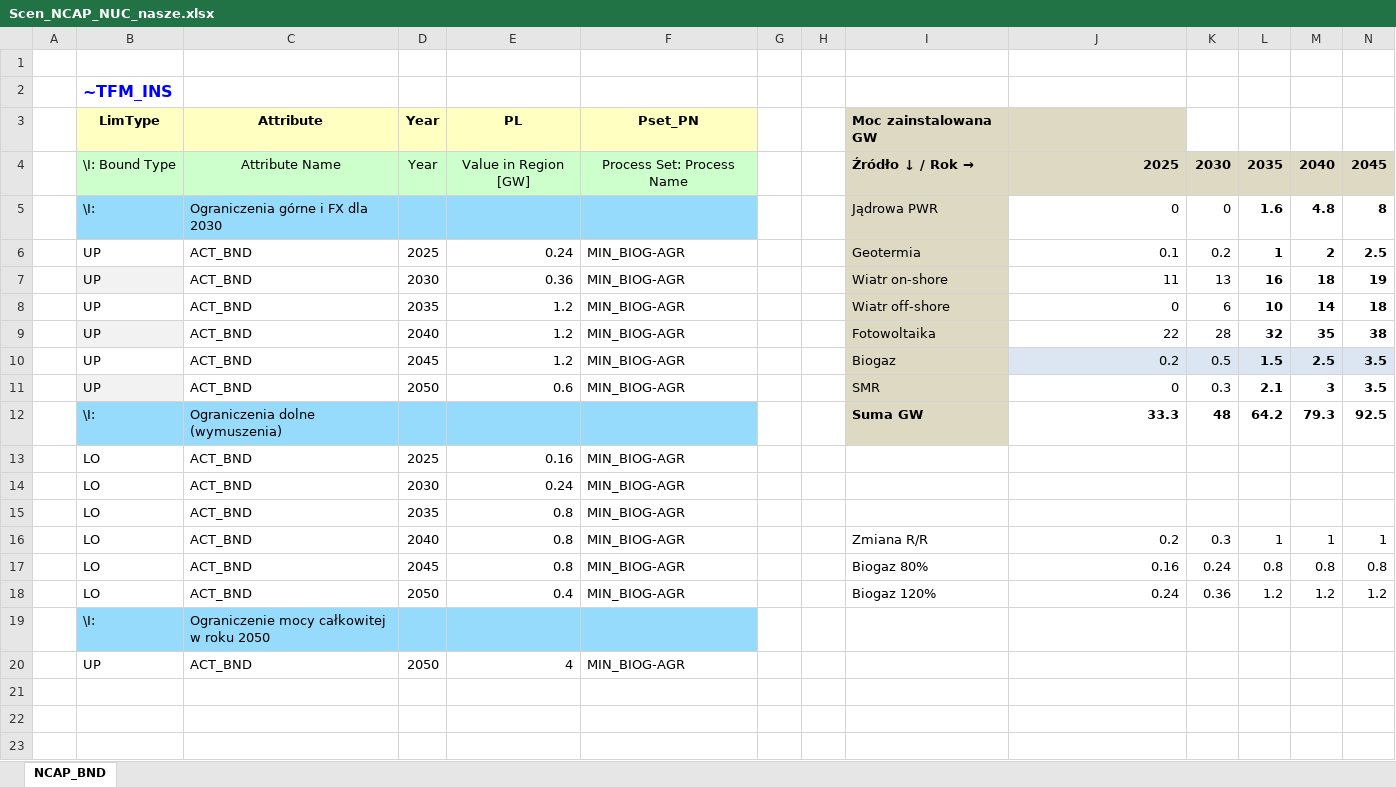
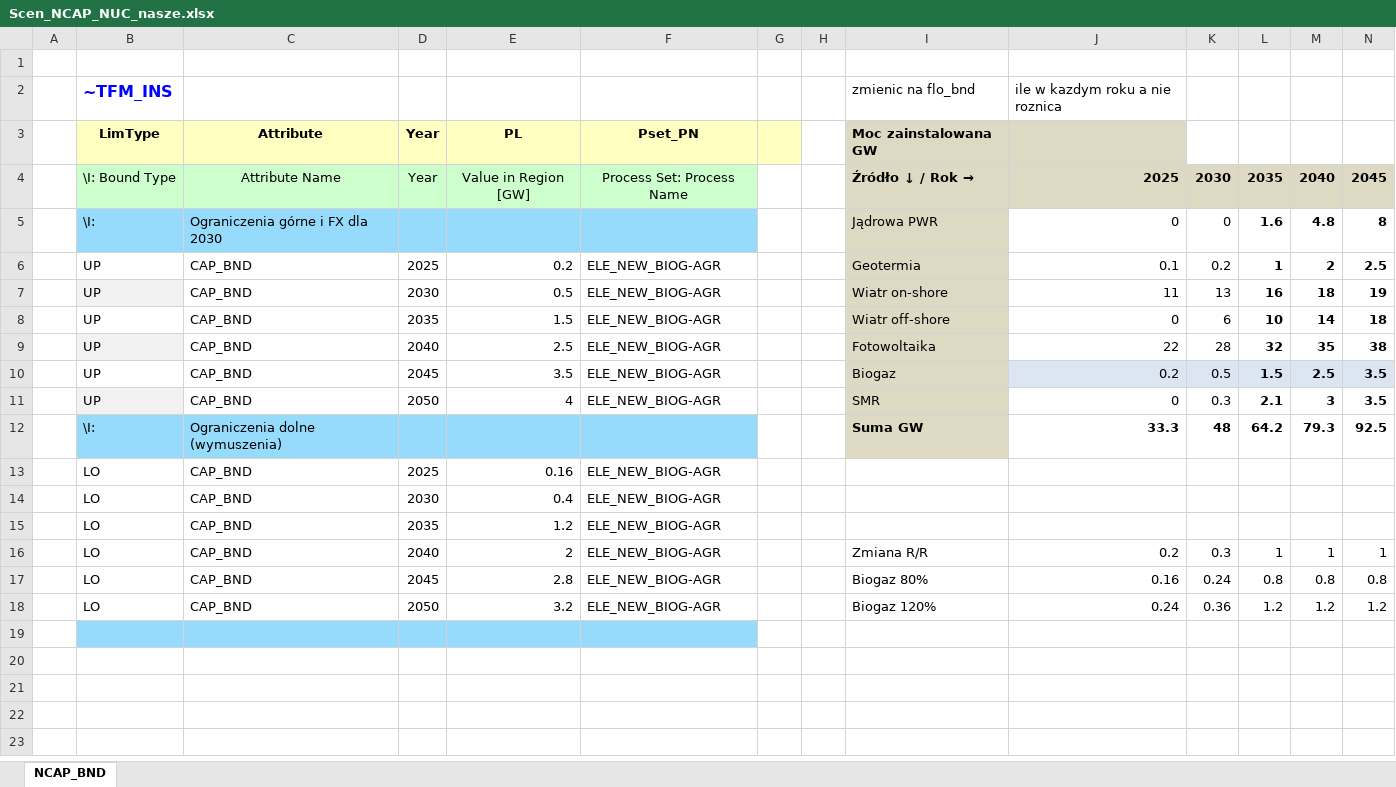
Before and after one commit to topozuz/projekt, an Excel workbook: SuppXLS/Scen_NCAP_NUC_nasze.xlsx, sheet NCAP_BND, drawn as a sheet; only a part is shown; values as stored, in another font and other column widths than the file's, no borders; charts and pictures not drawn; removed rows and columns are numbered as before the commit, all else as after; rows hold the shown columns only; the diff covers the shown part only; the diff names each change by its address in the sheet, - before the commit and + after, or states it on an @@ line.

Commit message:
Add files via upload

```diff
--- a/SuppXLS/Scen_NCAP_NUC_nasze.xlsx (sheet NCAP_BND)
+++ b/SuppXLS/Scen_NCAP_NUC_nasze.xlsx (sheet NCAP_BND)
-row 2:  | ~TFM_INS
+row 2:  | ~TFM_INS |  |  |  |  |  |  | zmienic na flo_bnd | ile w kazdym roku a nie roznica
-G3 fill: none
+G3 fill: #FFFFC1
-C6:C11: ACT_BND
+C6:C11: CAP_BND
-E6: 0.24
+E6: 0.2
-F6:F11: MIN_BIOG-AGR
+F6:F11: ELE_NEW_BIOG-AGR
-E7: 0.36
+E7: 0.5
-E8: 1.2
+E8: 1.5
-E9: 1.2
+E9: 2.5
-E10: 1.2
+E10: 3.5
-E11: 0.6
+E11: 4
-C13:C18: ACT_BND
+C13:C18: CAP_BND
-F13:F18: MIN_BIOG-AGR
+F13:F18: ELE_NEW_BIOG-AGR
-E14: 0.24
+E14: 0.4
-E15: 0.8
+E15: 1.2
-E16: 0.8
+E16: 2
-E17: 0.8
+E17: 2.8
-E18: 0.4
+E18: 3.2
-row 19:  | \I: | Ograniczenie mocy całkowitej w roku 2050
+row 19: (empty)
-row 20:  | UP | ACT_BND | 2050 | 4 | MIN_BIOG-AGR
+row 20: (empty)
```
Also changed, not shown: 1 removed row and 227 edited cells elsewhere in this sheet, formulas that keep their value.
